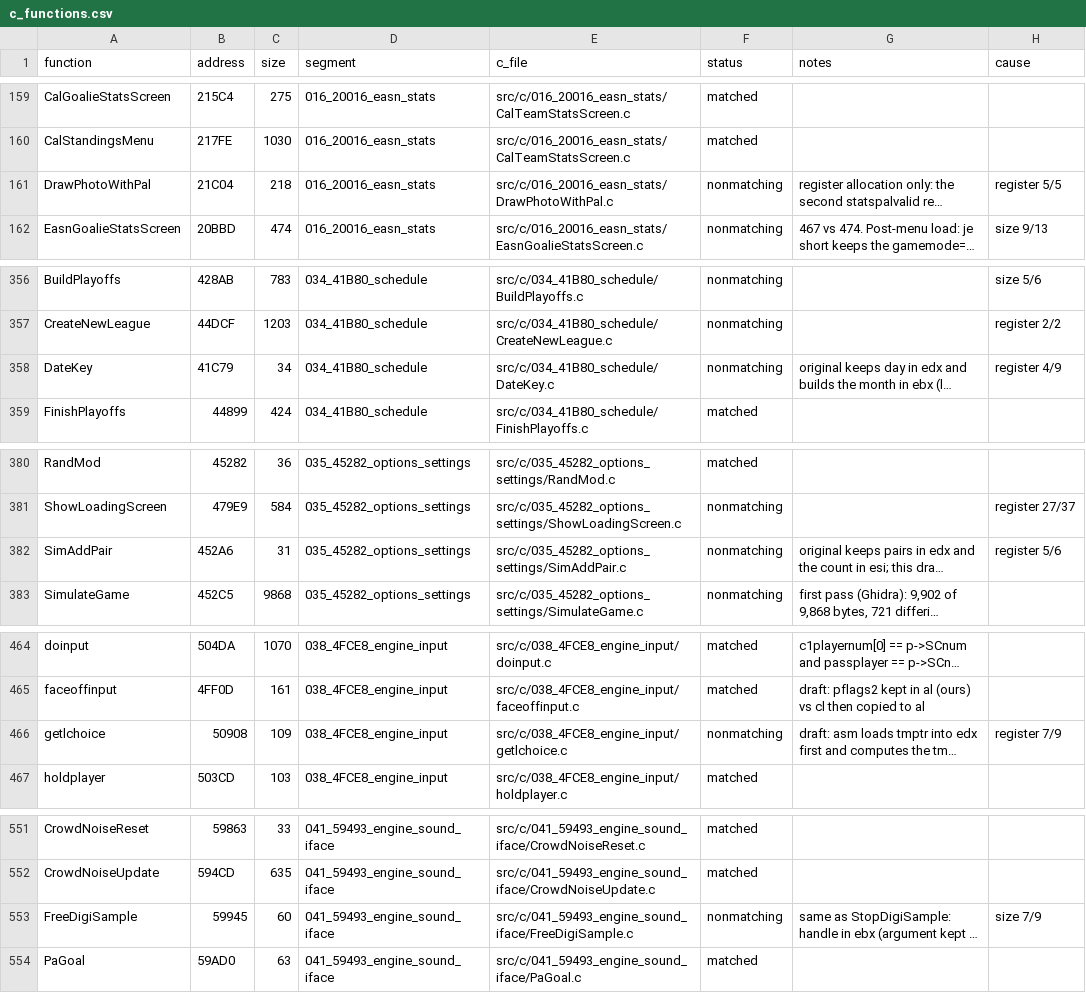
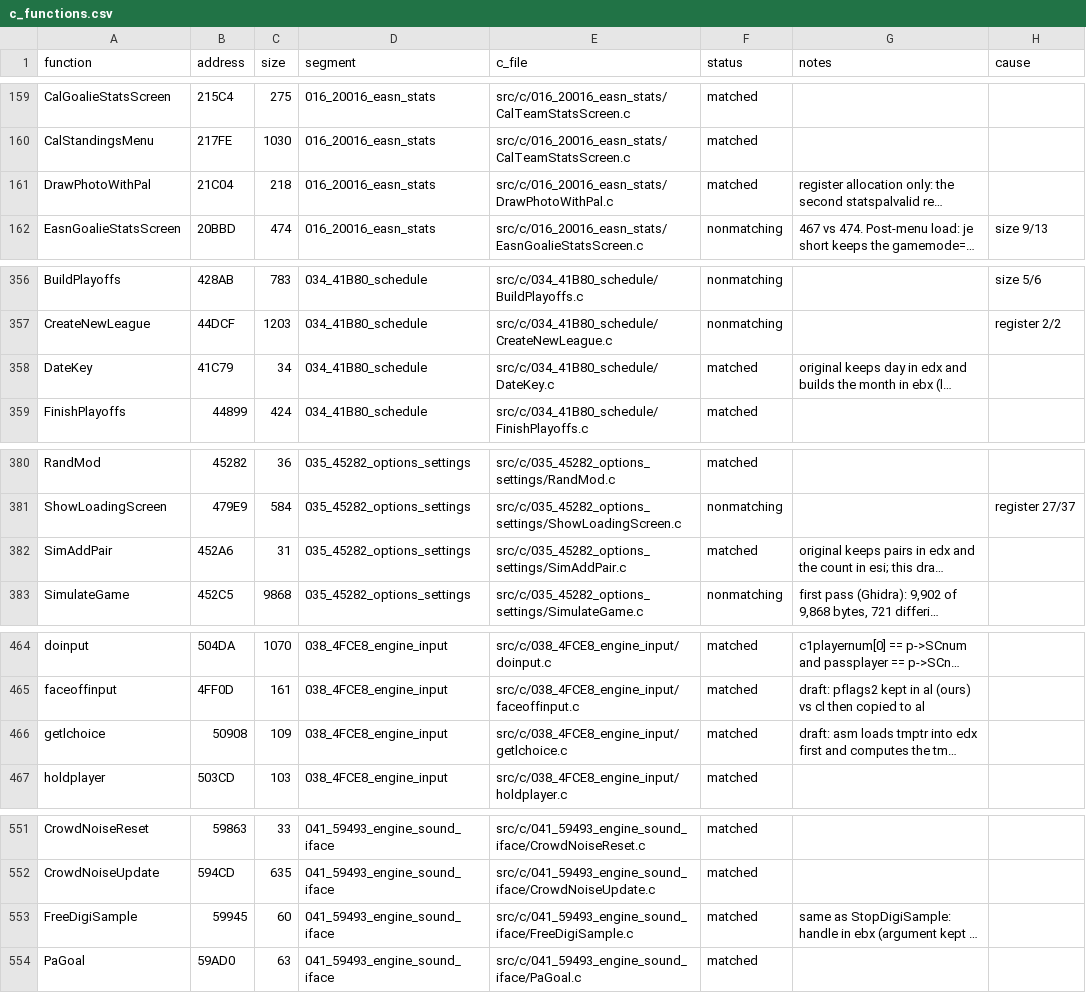
Before and after one commit to Mhopkinsinc/NHL95PC, a CSV file: tools/c_functions.csv, drawn as a sheet; only a part is shown, gaps mark what is left out; long unchanged cells end in …; the diff covers the shown part only; the diff names each change by its address in the sheet, - before the commit and + after, or states it on an @@ line.

```diff
--- a/tools/c_functions.csv
+++ b/tools/c_functions.csv
-F161 (status): nonmatching
+F161 (status): matched
-H161 (cause): register 5/5
+H161 (cause): (empty)
-F358 (status): nonmatching
+F358 (status): matched
-H358 (cause): register 4/9
+H358 (cause): (empty)
-F382 (status): nonmatching
+F382 (status): matched
-H382 (cause): register 5/6
+H382 (cause): (empty)
-F466 (status): nonmatching
+F466 (status): matched
-H466 (cause): register 7/9
+H466 (cause): (empty)
-F553 (status): nonmatching
+F553 (status): matched
-H553 (cause): size 7/9
+H553 (cause): (empty)
```
Also changed, not shown: 6 added rows, 6 removed rows and 16 edited cells elsewhere in this file, 1 other file.
